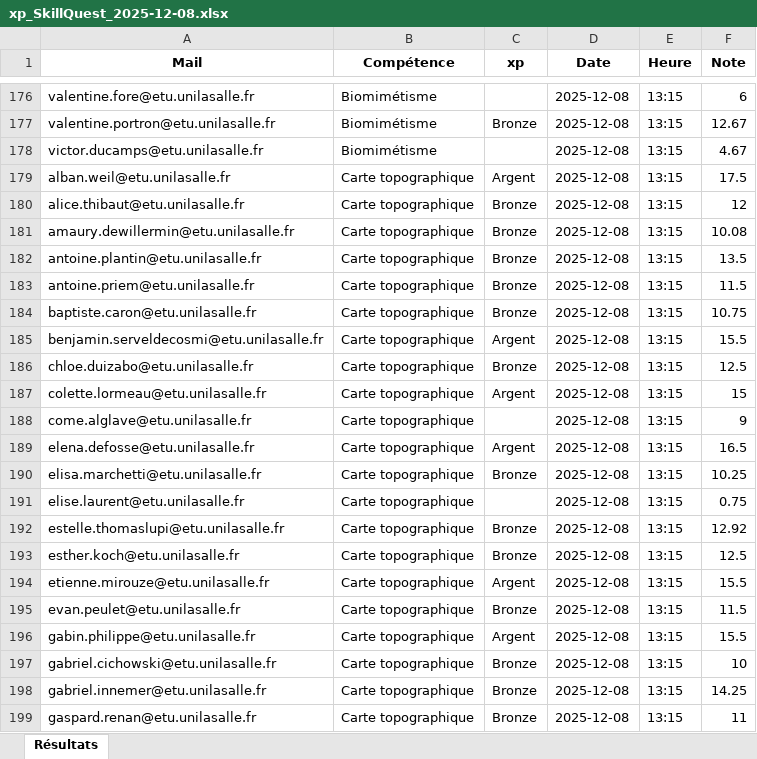
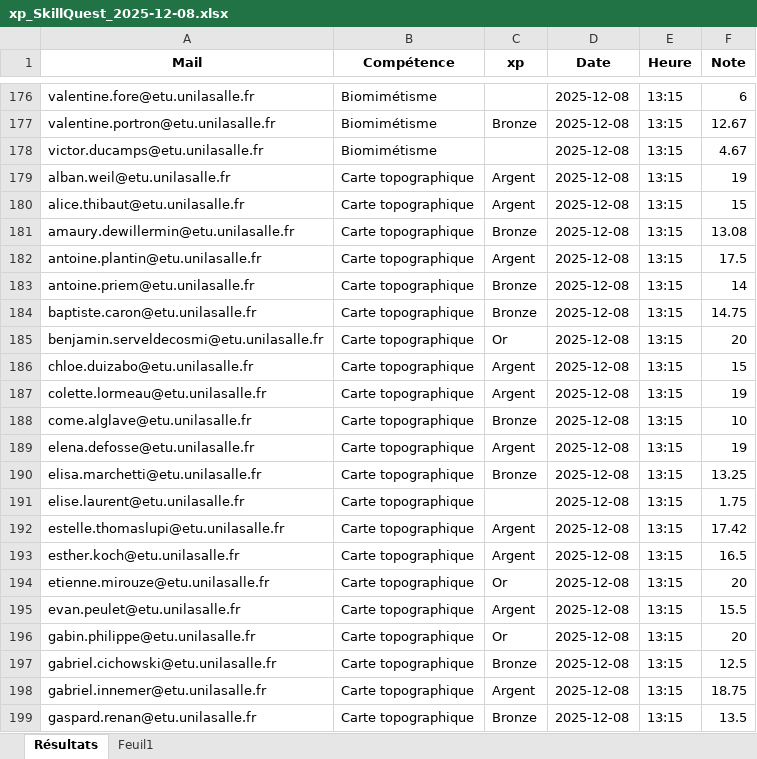
Before and after one commit to APEX-UniLaSalle/skillquest-dashboard, an Excel workbook: xp_SkillQuest_2025-12-08.xlsx, sheet Résultats, drawn as a sheet; only a part is shown, gaps mark what is left out; values as stored, in another font and other column widths than the file's, no borders; the diff covers the shown part only; the diff names each change by its address in the sheet, - before the commit and + after, or states it on an @@ line.

Commit message:
Add files via upload

```diff
--- a/xp_SkillQuest_2025-12-08.xlsx (sheet Résultats)
+++ b/xp_SkillQuest_2025-12-08.xlsx (sheet Résultats)
+sheet tab: Feuil1
-F179 (Note): 17.5
+F179 (Note): 19
-C180 (xp): Bronze
+C180 (xp): Argent
-F180 (Note): 12
+F180 (Note): 15
-F181 (Note): 10.08
+F181 (Note): 13.08
-C182 (xp): Bronze
+C182 (xp): Argent
-F182 (Note): 13.5
+F182 (Note): 17.5
-F183 (Note): 11.5
+F183 (Note): 14
-F184 (Note): 10.75
+F184 (Note): 14.75
-C185 (xp): Argent
+C185 (xp): Or
-F185 (Note): 15.5
+F185 (Note): 20
-C186 (xp): Bronze
+C186 (xp): Argent
-F186 (Note): 12.5
+F186 (Note): 15
-F187 (Note): 15
+F187 (Note): 19
-C188 (xp): (empty)
+C188 (xp): Bronze
-F188 (Note): 9
+F188 (Note): 10
-F189 (Note): 16.5
+F189 (Note): 19
-F190 (Note): 10.25
+F190 (Note): 13.25
-F191 (Note): 0.75
+F191 (Note): 1.75
-C192:C193 (xp): Bronze
+C192:C193 (xp): Argent
-F192 (Note): 12.92
+F192 (Note): 17.42
-F193 (Note): 12.5
+F193 (Note): 16.5
-C194 (xp): Argent
+C194 (xp): Or
-F194 (Note): 15.5
+F194 (Note): 20
-C195 (xp): Bronze
+C195 (xp): Argent
-F195 (Note): 11.5
+F195 (Note): 15.5
-C196 (xp): Argent
+C196 (xp): Or
-F196 (Note): 15.5
+F196 (Note): 20
-F197 (Note): 10
+F197 (Note): 12.5
-C198 (xp): Bronze
+C198 (xp): Argent
-F198 (Note): 14.25
+F198 (Note): 18.75
-F199 (Note): 11
+F199 (Note): 13.5
```
Also changed, not shown: 52 edited cells elsewhere in this sheet.
